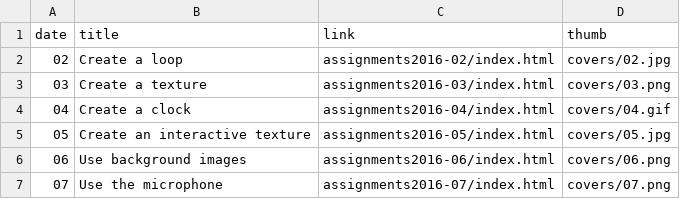
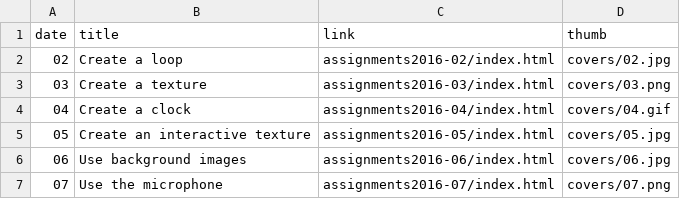
Before and after one commit to drawwithcode/2016, a TSV file: list.tsv, drawn as a sheet.

```diff
--- a/list.tsv
+++ b/list.tsv
@@ -5,3 +5,3 @@ date	title	link	thumb
 05	Create an interactive texture	assignments2016-05/index.html	covers/05.jpg
-06	Use background images	assignments2016-06/index.html	covers/06.png
+06	Use background images	assignments2016-06/index.html	covers/06.jpg
 07	Use the microphone	assignments2016-07/index.html	covers/07.png
```
Also changed, not shown: 2 other files.
